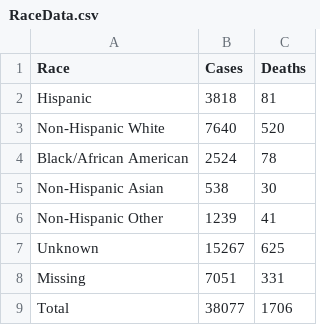
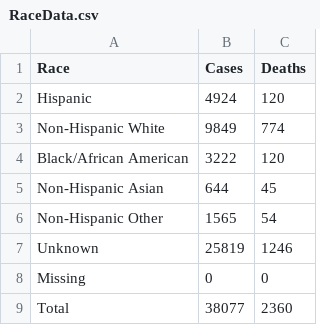
Before and after one commit to STAT691P-Project-Seminar/SIR-Models, a CSV file: data/RaceData.csv, drawn as a sheet; the diff names each change by its address in the sheet, - before the commit and + after, or states it on an @@ line.

```diff
--- a/data/RaceData.csv
+++ b/data/RaceData.csv
-B2 (Cases): 3818
+B2 (Cases): 4924
-C2 (Deaths): 81
+C2 (Deaths): 120
-B3 (Cases): 7640
+B3 (Cases): 9849
-C3 (Deaths): 520
+C3 (Deaths): 774
-B4 (Cases): 2524
+B4 (Cases): 3222
-C4 (Deaths): 78
+C4 (Deaths): 120
-B5 (Cases): 538
+B5 (Cases): 644
-C5 (Deaths): 30
+C5 (Deaths): 45
-B6 (Cases): 1239
+B6 (Cases): 1565
-C6 (Deaths): 41
+C6 (Deaths): 54
-B7 (Cases): 15267
+B7 (Cases): 25819
-C7 (Deaths): 625
+C7 (Deaths): 1246
-B8 (Cases): 7051
+B8 (Cases): 0
-C8 (Deaths): 331
+C8 (Deaths): 0
-C9 (Deaths): 1706
+C9 (Deaths): 2360
```
Also changed, not shown: data/CountyLevelData-NA-Removed.csv, data/StateLevelData.csv, 10 other files.
